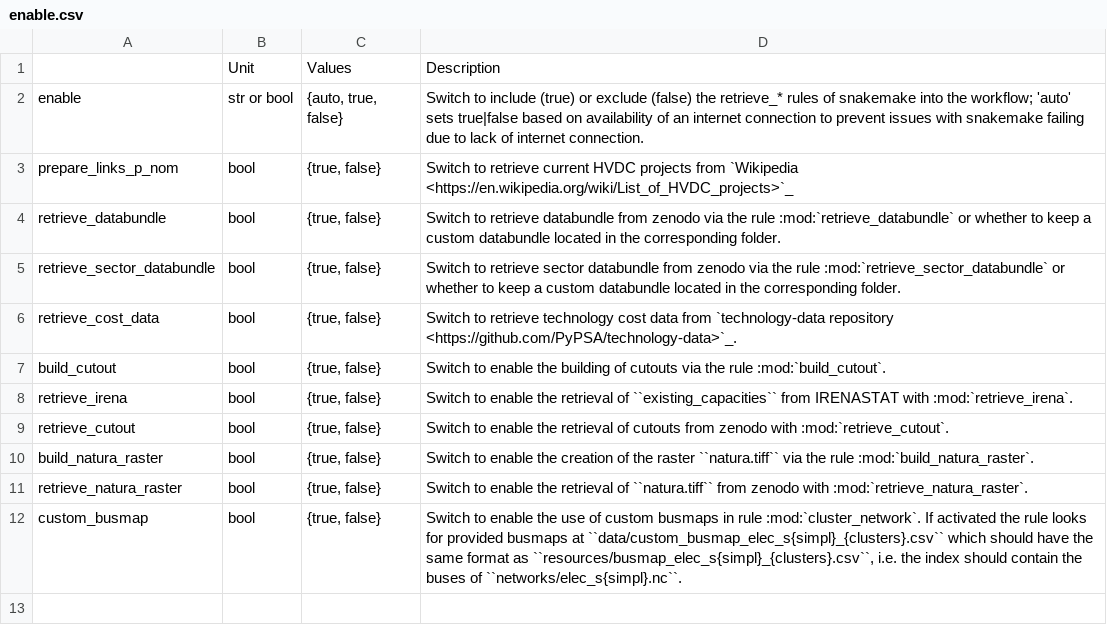
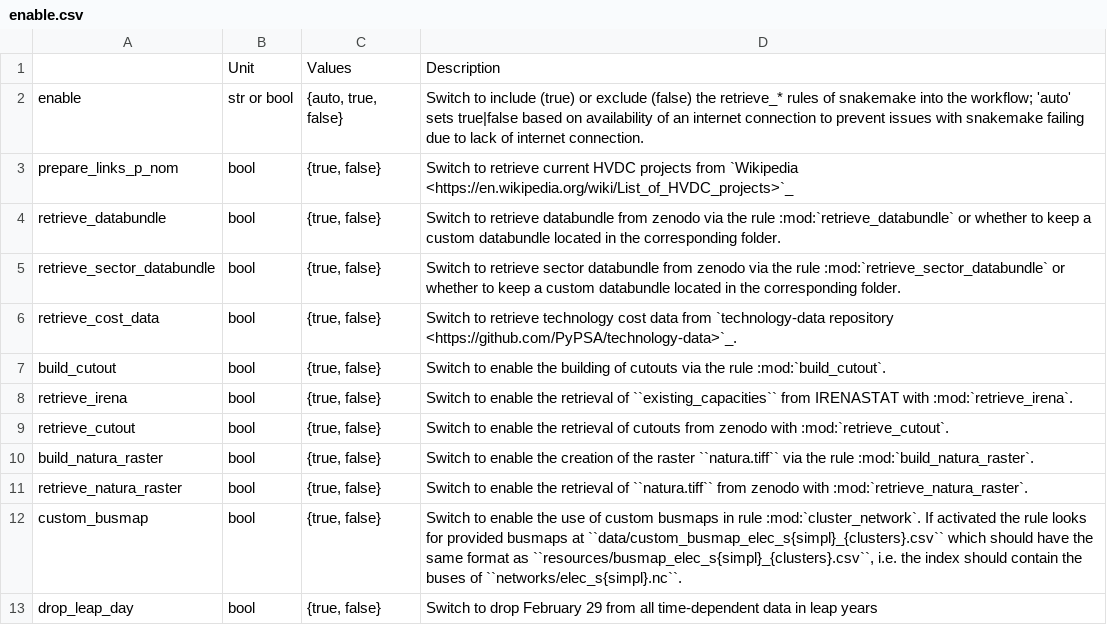
Before and after one commit to AbiAfthab/pypsa-eurelectric, a CSV file: doc/configtables/enable.csv, drawn as a sheet.

```diff
--- a/doc/configtables/enable.csv
+++ b/doc/configtables/enable.csv
@@ -12 +12,2 @@ retrieve_natura_raster,bool,"{true, false}","Switch to enable the retrieval of `
 custom_busmap,bool,"{true, false}","Switch to enable the use of custom busmaps in rule :mod:`cluster_network`. If activated the rule looks for provided busmaps at ``data/custom_busmap_elec_s{simpl}_{clusters}.csv`` which should have the same format as ``resources/busmap_elec_s{simpl}_{clusters}.csv``, i.e. the index should contain the buses of ``networks/elec_s{simpl}.nc``."
+drop_leap_day,bool,"{true, false}","Switch to drop February 29 from all time-dependent data in leap years"
```
Also changed, not shown: doc/configtables/hydro.csv, doc/configtables/toplevel.csv, 3 other files.
